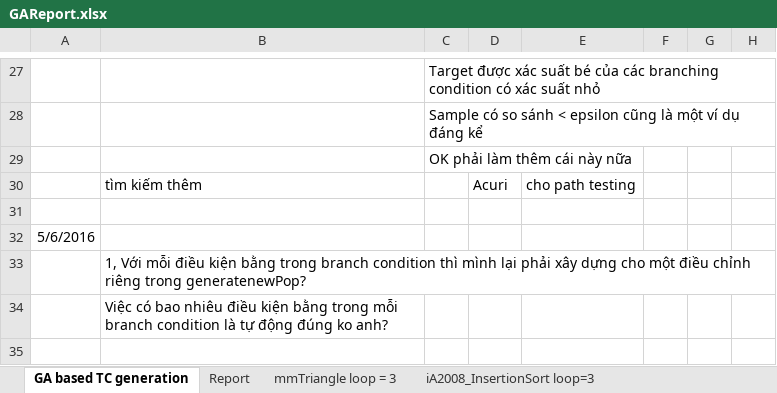
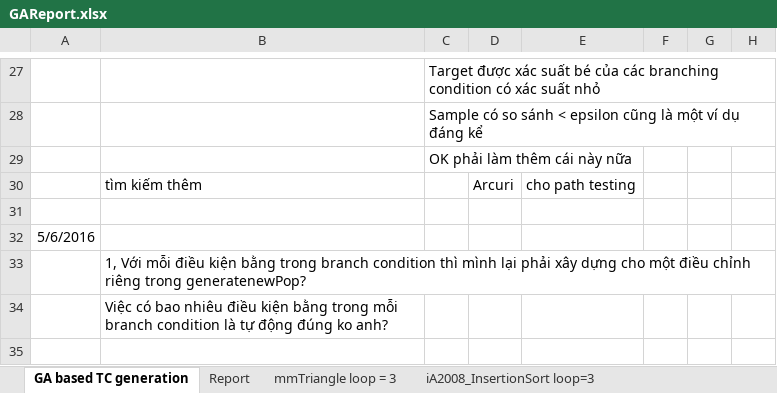
Before and after one commit to dinhngocthi/GAsource, an Excel workbook: src/report/GAReport.xlsx, sheet GA based TC generation, drawn as a sheet; only a part is shown, gaps mark what is left out; values as stored, in another font and other column widths than the file's, no borders; the diff names each change by its address in the sheet, - before the commit and + after, or states it on an @@ line.

```diff
--- a/src/report/GAReport.xlsx (sheet GA based TC generation)
+++ b/src/report/GAReport.xlsx (sheet GA based TC generation)
-D30: Acuri
+D30: Arcuri
```
Also changed, not shown: 1 other file.
